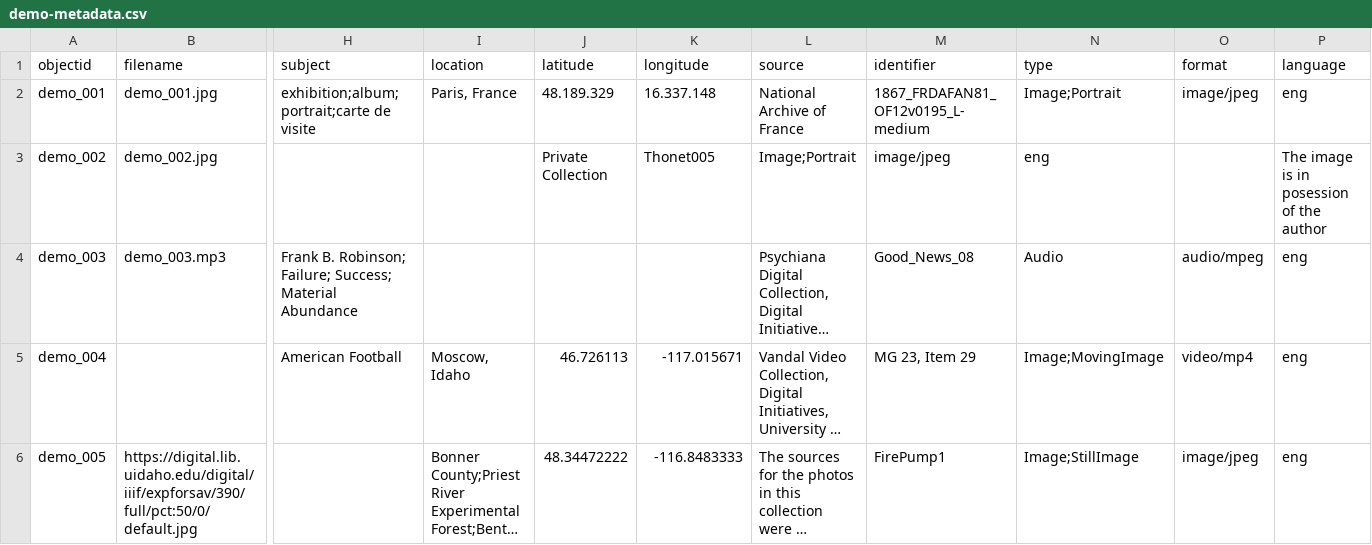
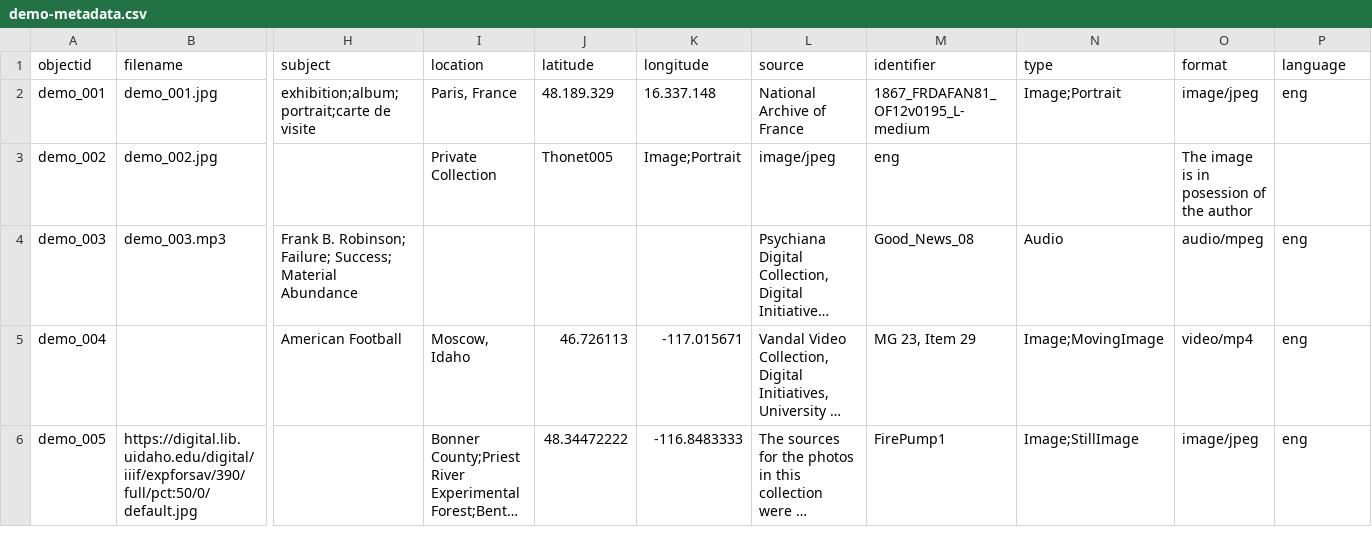
Before and after one commit to Fraukindermann/Mapping-Thonet, a CSV file: _data/demo-metadata.csv, drawn as a sheet; only a part is shown, gaps mark what is left out; long unchanged cells end in …; the diff names each change by its address in the sheet, - before the commit and + after, or states it on an @@ line.

Commit message:
Update demo-metadata.csv

```diff
--- a/_data/demo-metadata.csv
+++ b/_data/demo-metadata.csv
-I3 (location): (empty)
+I3 (location): Private Collection
-J3 (latitude): Private Collection
+J3 (latitude): Thonet005
-K3 (longitude): Thonet005
+K3 (longitude): Image;Portrait
-L3 (source): Image;Portrait
+L3 (source): image/jpeg
-M3 (identifier): image/jpeg
+M3 (identifier): eng
-N3 (type): eng
+N3 (type): (empty)
-O3 (format): (empty)
+O3 (format): The image is in posession of the author
-P3 (language): The image is in posession of the author
+P3 (language): (empty)
```
